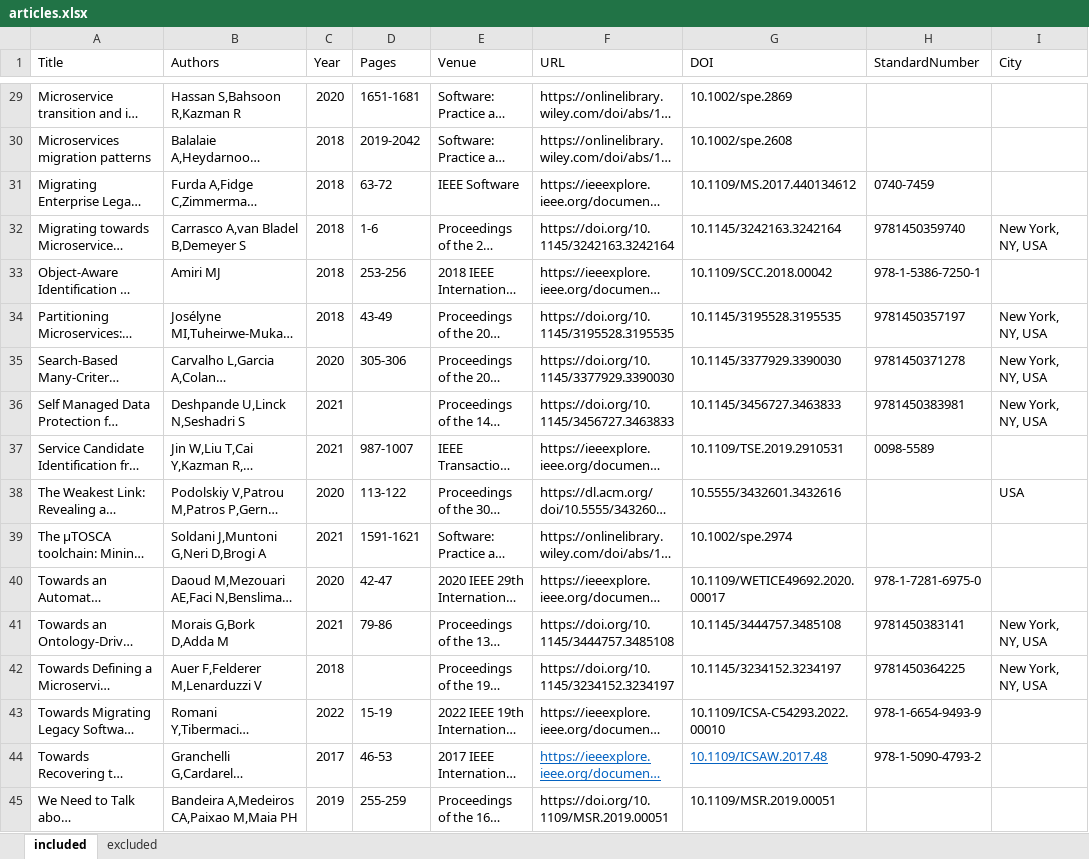
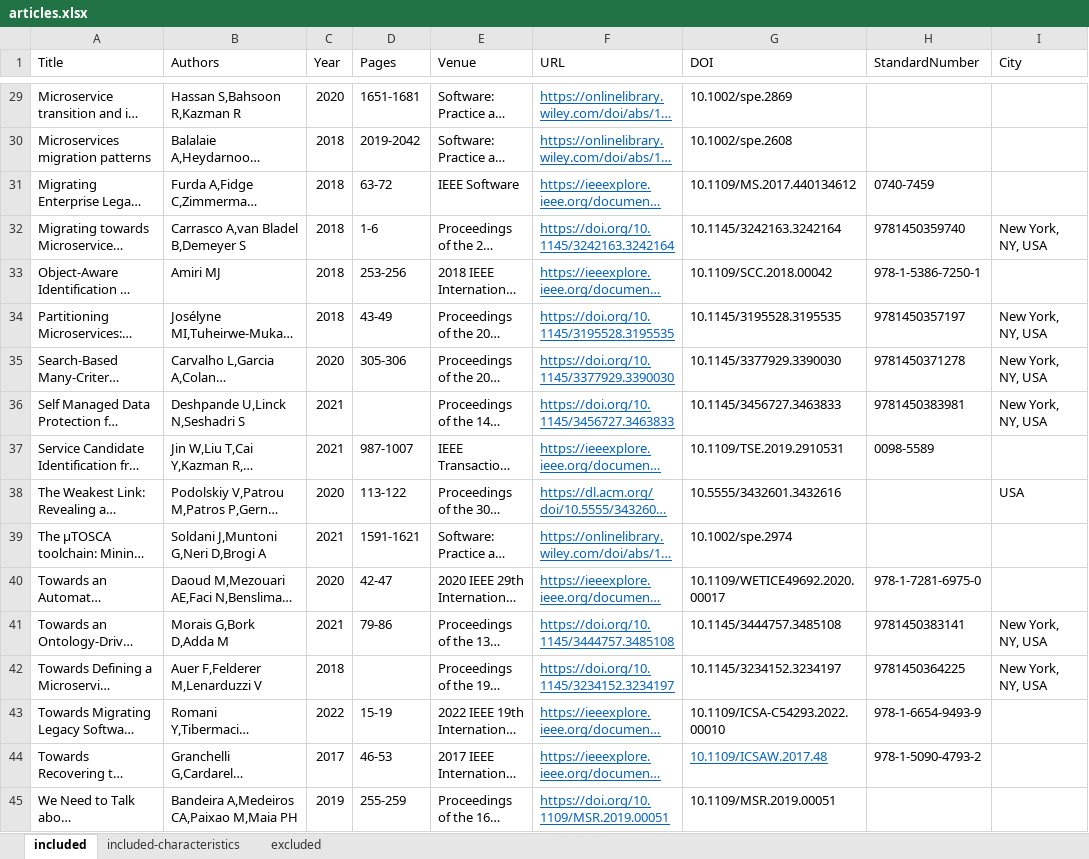
Before and after one commit to domingospanta/ghmm, an Excel workbook: data/sample/articles.xlsx, sheet included, drawn as a sheet; only a part is shown, gaps mark what is left out; long unchanged cells end in …; values as stored, in another font and other column widths than the file's, no borders; table styles not drawn; the diff covers the shown part only; the diff names each change by its address in the sheet, - before the commit and + after, or states it on an @@ line.

```diff
--- a/data/sample/articles.xlsx (sheet included)
+++ b/data/sample/articles.xlsx (sheet included)
+sheet tab: included-characteristics
@@ F29:F43 underline: off → on, text colour: black → #0563C1 @@
@@ F45 underline: off → on, text colour: black → #0563C1 @@
```
Also changed, not shown: cell formats elsewhere in this sheet, 2 other files.
